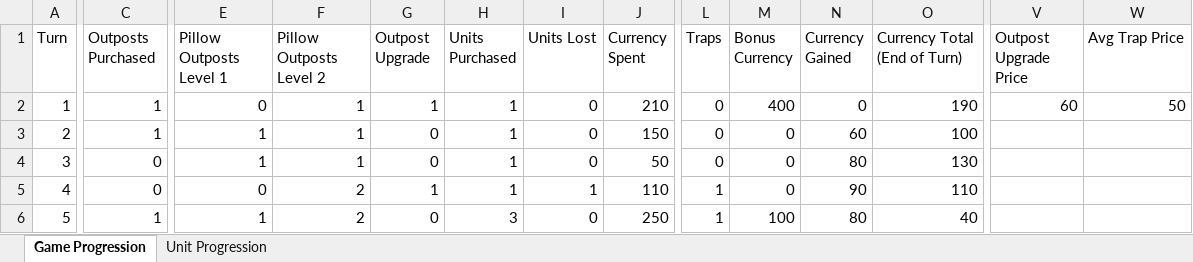
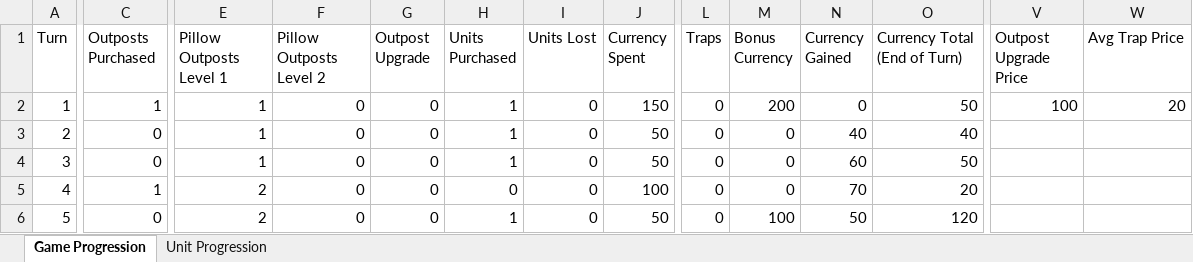
Before and after one commit to yitzchakncohen/Rock_Paper_Scissors, an Excel workbook: Documentation/Game Progression.xlsx, sheet Game Progression, drawn as a sheet; only a part is shown, gaps mark what is left out; values as stored, in another font and other column widths than the file's, no borders; charts and pictures and conditional formats not drawn; the diff covers the shown part only; the diff names each change by its address in the sheet, - before the commit and + after, or states it on an @@ line.

```diff
--- a/Documentation/Game Progression.xlsx (sheet Game Progression)
+++ b/Documentation/Game Progression.xlsx (sheet Game Progression)
-E2 (Pillow Outposts Level 1): 0
+E2 (Pillow Outposts Level 1): 1
-F2:F4 (Pillow Outposts Level 2): 1
+F2:F4 (Pillow Outposts Level 2): 0
-G2 (Outpost Upgrade): 1
+G2 (Outpost Upgrade): 0
-J2 (Currency Spent): 210
+J2 (Currency Spent): 150
-M2 (Bonus Currency): 400
+M2 (Bonus Currency): 200
-O2 (Currency Total (End of Turn)): 190
+O2 (Currency Total (End of Turn)): 50
-V2 (Outpost Upgrade Price): 60
+V2 (Outpost Upgrade Price): 100
-W2 (Avg Trap Price): 50
+W2 (Avg Trap Price): 20
-C3 (Outposts Purchased): 1
+C3 (Outposts Purchased): 0
-J3 (Currency Spent): 150
+J3 (Currency Spent): 50
-N3 (Currency Gained): 60
+N3 (Currency Gained): 40
-O3 (Currency Total (End of Turn)): 100
+O3 (Currency Total (End of Turn)): 40
-N4 (Currency Gained): 80
+N4 (Currency Gained): 60
-O4 (Currency Total (End of Turn)): 130
+O4 (Currency Total (End of Turn)): 50
-C5 (Outposts Purchased): 0
+C5 (Outposts Purchased): 1
-E5 (Pillow Outposts Level 1): 0
+E5 (Pillow Outposts Level 1): 2
-F5:F6 (Pillow Outposts Level 2): 2
+F5:F6 (Pillow Outposts Level 2): 0
-G5 (Outpost Upgrade): 1
+G5 (Outpost Upgrade): 0
-H5 (Units Purchased): 1
+H5 (Units Purchased): 0
-I5 (Units Lost): 1
+I5 (Units Lost): 0
-J5 (Currency Spent): 110
+J5 (Currency Spent): 100
-L5:L6 (Traps): 1
+L5:L6 (Traps): 0
-N5 (Currency Gained): 90
+N5 (Currency Gained): 70
-O5 (Currency Total (End of Turn)): 110
+O5 (Currency Total (End of Turn)): 20
-C6 (Outposts Purchased): 1
+C6 (Outposts Purchased): 0
-E6 (Pillow Outposts Level 1): 1
+E6 (Pillow Outposts Level 1): 2
-H6 (Units Purchased): 3
+H6 (Units Purchased): 1
-J6 (Currency Spent): 250
+J6 (Currency Spent): 50
-N6 (Currency Gained): 80
+N6 (Currency Gained): 50
-O6 (Currency Total (End of Turn)): 40
+O6 (Currency Total (End of Turn)): 120
```
Also changed, not shown: 103 edited cells elsewhere in this sheet, formulas that keep their value, charts or pictures, 9 other files.
